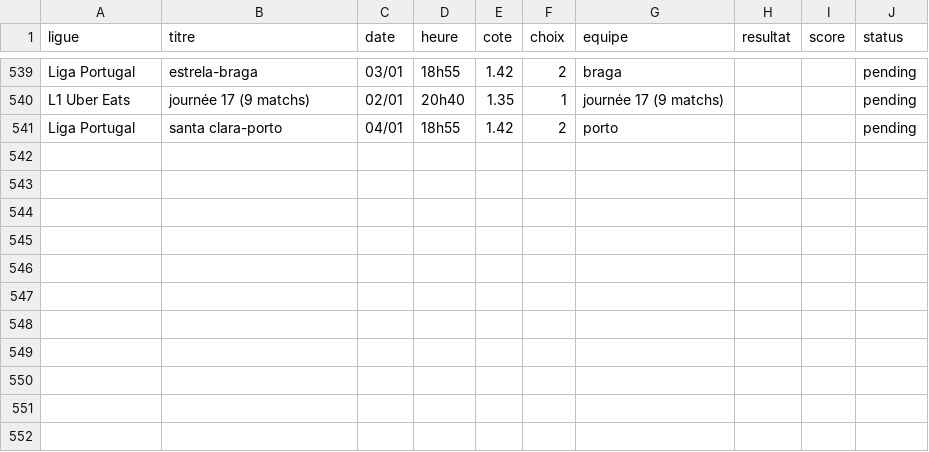
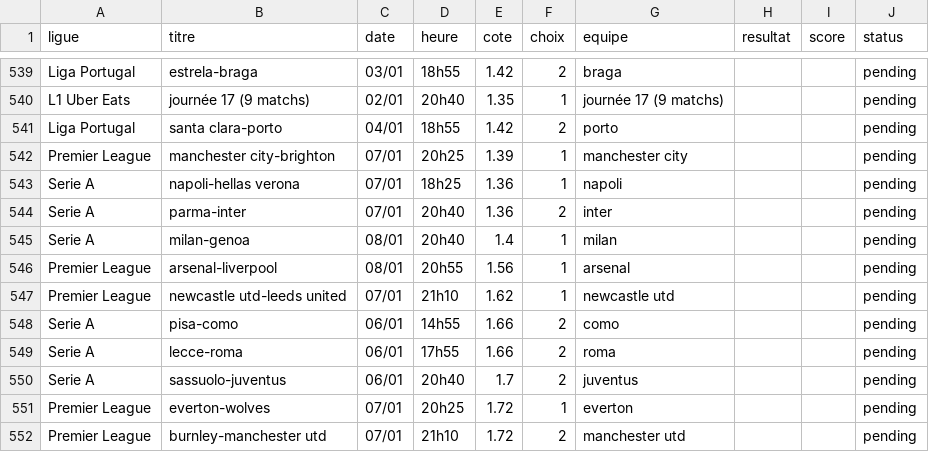
Before and after one commit to DavidSlskB/AlgoPari, a CSV file: data/pending_matches.csv, drawn as a sheet; only a part is shown, gaps mark what is left out; the diff names each change by its address in the sheet, - before the commit and + after, or states it on an @@ line.

```diff
--- a/data/pending_matches.csv
+++ b/data/pending_matches.csv
+row 542: Premier League | manchester city-brighton | 07/01 | 20h25 | 1.39 | 1 | manchester city |  |  | pending
+row 543: Serie A | napoli-hellas verona | 07/01 | 18h25 | 1.36 | 1 | napoli |  |  | pending
+row 544: Serie A | parma-inter | 07/01 | 20h40 | 1.36 | 2 | inter |  |  | pending
+row 545: Serie A | milan-genoa | 08/01 | 20h40 | 1.4 | 1 | milan |  |  | pending
+row 546: Premier League | arsenal-liverpool | 08/01 | 20h55 | 1.56 | 1 | arsenal |  |  | pending
+row 547: Premier League | newcastle utd-leeds united | 07/01 | 21h10 | 1.62 | 1 | newcastle utd |  |  | pending
+row 548: Serie A | pisa-como | 06/01 | 14h55 | 1.66 | 2 | como |  |  | pending
+row 549: Serie A | lecce-roma | 06/01 | 17h55 | 1.66 | 2 | roma |  |  | pending
+row 550: Serie A | sassuolo-juventus | 06/01 | 20h40 | 1.7 | 2 | juventus |  |  | pending
+row 551: Premier League | everton-wolves | 07/01 | 20h25 | 1.72 | 1 | everton |  |  | pending
+row 552: Premier League | burnley-manchester utd | 07/01 | 21h10 | 1.72 | 2 | manchester utd |  |  | pending
```
Also changed, not shown: 1 other file.
